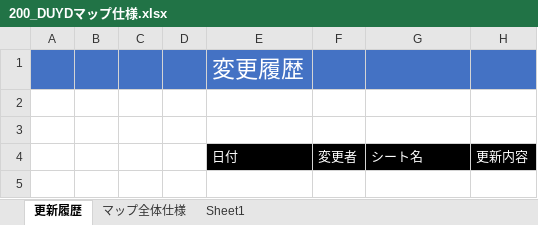
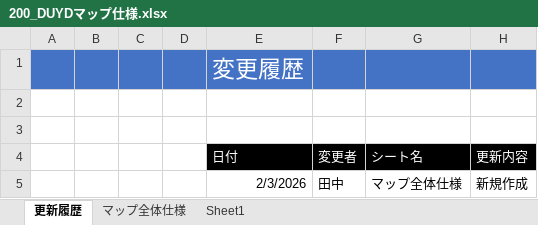
Before and after one commit to TY-110213/DUYD, an Excel workbook: Document/200_DUYDマップ仕様.xlsx, sheet 更新履歴, drawn as a sheet; values as stored, in another font and other column widths than the file's, no borders; the diff names each change by its address in the sheet, - before the commit and + after, or states it on an @@ line.

```diff
--- a/Document/200_DUYDマップ仕様.xlsx (sheet 更新履歴)
+++ b/Document/200_DUYDマップ仕様.xlsx (sheet 更新履歴)
+row 5:  |  |  |  | 2/3/2026 | 田中 | マップ全体仕様 | 新規作成
```
Also changed, not shown: sheet マップ全体仕様, charts or pictures, Document/300_DUYDキャラクター仕様.xlsx.
